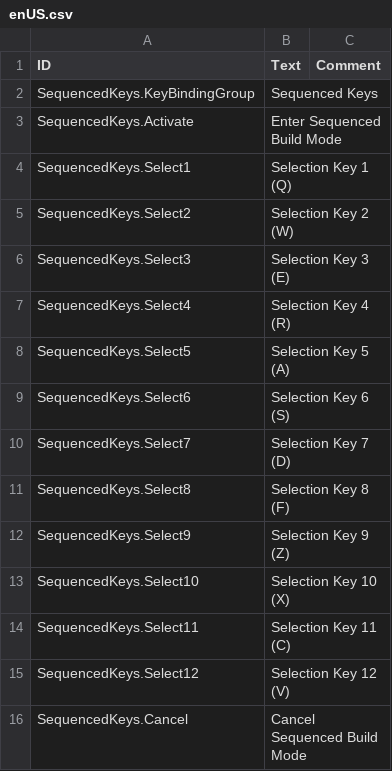
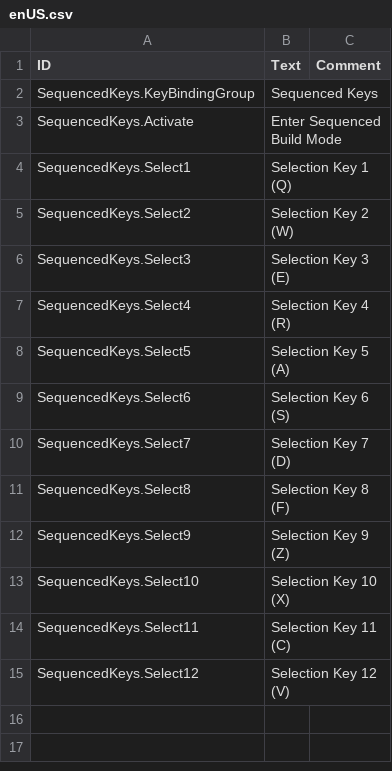
Before and after one commit to internetcoffeephone/timberborn-modding, a CSV file: SequencedKeys/Data/Localizations/enUS.csv, drawn as a sheet.

```diff
--- a/SequencedKeys/Data/Localizations/enUS.csv
+++ b/SequencedKeys/Data/Localizations/enUS.csv
@@ -15,2 +15 @@ SequencedKeys.Select11,Selection Key 11 (C),
 SequencedKeys.Select12,Selection Key 12 (V),
-SequencedKeys.Cancel,Cancel Sequenced Build Mode,
```
Also changed, not shown: 5 other files.
